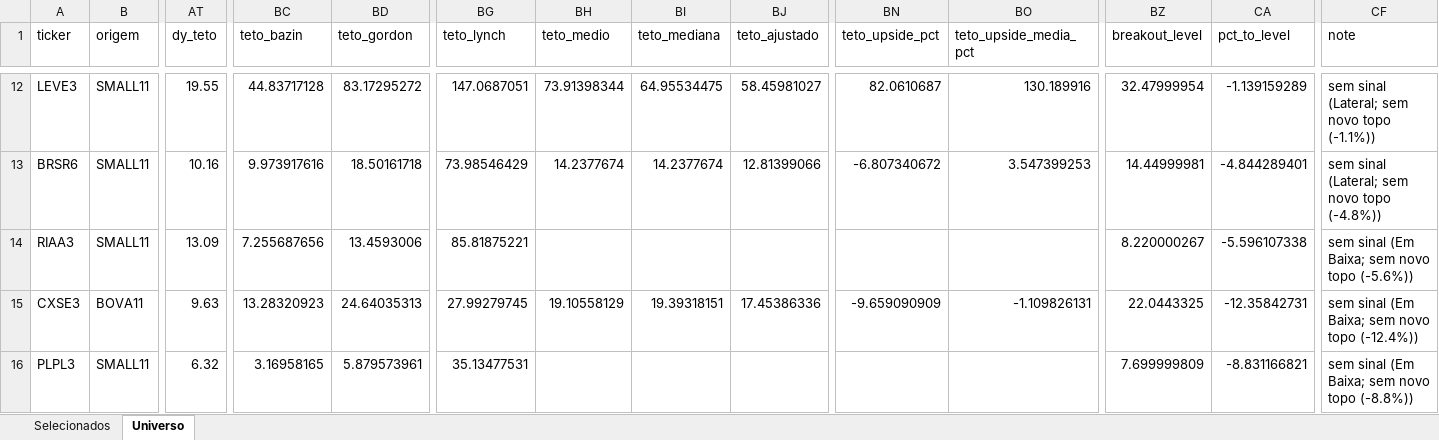
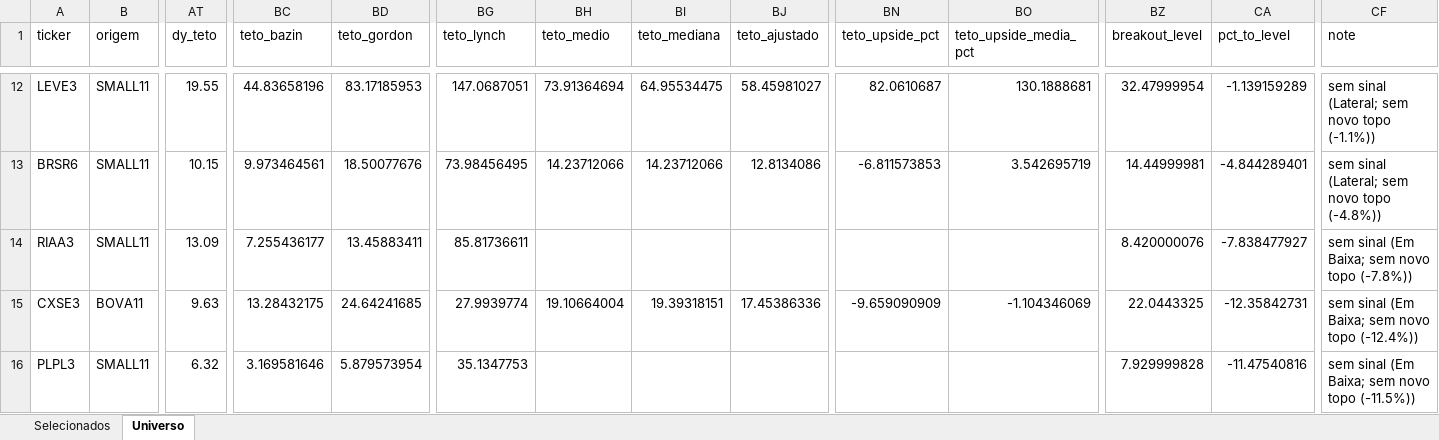
Before and after one commit to henriquebdasilva/screener-b3, an Excel workbook: reports/screener_2026-08-10.xlsx, sheet Universo, drawn as a sheet; only a part is shown, gaps mark what is left out; values as stored, in another font and other column widths than the file's, no borders; the diff covers the shown part only; the diff names each change by its address in the sheet, - before the commit and + after, or states it on an @@ line.

```diff
--- a/reports/screener_2026-08-10.xlsx (sheet Universo)
+++ b/reports/screener_2026-08-10.xlsx (sheet Universo)
-BC12 (teto_bazin): 44.83717128
+BC12 (teto_bazin): 44.83658196
-BD12 (teto_gordon): 83.17295272
+BD12 (teto_gordon): 83.17185953
-BH12 (teto_medio): 73.91398344
+BH12 (teto_medio): 73.91364694
-BO12 (teto_upside_media_pct): 130.189916
+BO12 (teto_upside_media_pct): 130.1888681
-AT13 (dy_teto): 10.16
+AT13 (dy_teto): 10.15
-BC13 (teto_bazin): 9.973917616
+BC13 (teto_bazin): 9.973464561
-BD13 (teto_gordon): 18.50161718
+BD13 (teto_gordon): 18.50077676
-BG13 (teto_lynch): 73.98546429
+BG13 (teto_lynch): 73.98456495
-BH13 (teto_medio): 14.2377674
+BH13 (teto_medio): 14.23712066
-BI13 (teto_mediana): 14.2377674
+BI13 (teto_mediana): 14.23712066
-BJ13 (teto_ajustado): 12.81399066
+BJ13 (teto_ajustado): 12.8134086
-BN13 (teto_upside_pct): -6.807340672
+BN13 (teto_upside_pct): -6.811573853
-BO13 (teto_upside_media_pct): 3.547399253
+BO13 (teto_upside_media_pct): 3.542695719
-BC14 (teto_bazin): 7.255687656
+BC14 (teto_bazin): 7.255436177
-BD14 (teto_gordon): 13.4593006
+BD14 (teto_gordon): 13.45883411
-BG14 (teto_lynch): 85.81875221
+BG14 (teto_lynch): 85.81736611
-BZ14 (breakout_level): 8.220000267
+BZ14 (breakout_level): 8.420000076
-CA14 (pct_to_level): -5.596107338
+CA14 (pct_to_level): -7.838477927
-CF14 (note): sem sinal (Em Baixa; sem novo topo (-5.6%))
+CF14 (note): sem sinal (Em Baixa; sem novo topo (-7.8%))
-BC15 (teto_bazin): 13.28320923
+BC15 (teto_bazin): 13.28432175
-BD15 (teto_gordon): 24.64035313
+BD15 (teto_gordon): 24.64241685
-BG15 (teto_lynch): 27.99279745
+BG15 (teto_lynch): 27.9939774
-BH15 (teto_medio): 19.10558129
+BH15 (teto_medio): 19.10664004
-BO15 (teto_upside_media_pct): -1.109826131
+BO15 (teto_upside_media_pct): -1.104346069
-BC16 (teto_bazin): 3.16958165
+BC16 (teto_bazin): 3.169581646
-BD16 (teto_gordon): 5.879573961
+BD16 (teto_gordon): 5.879573954
-BG16 (teto_lynch): 35.13477531
+BG16 (teto_lynch): 35.1347753
-BZ16 (breakout_level): 7.699999809
+BZ16 (breakout_level): 7.929999828
-CA16 (pct_to_level): -8.831166821
+CA16 (pct_to_level): -11.47540816
-CF16 (note): sem sinal (Em Baixa; sem novo topo (-8.8%))
+CF16 (note): sem sinal (Em Baixa; sem novo topo (-11.5%))
```
Also changed, not shown: 992 edited cells elsewhere in this sheet, sheet Selecionados, 4 other files.
